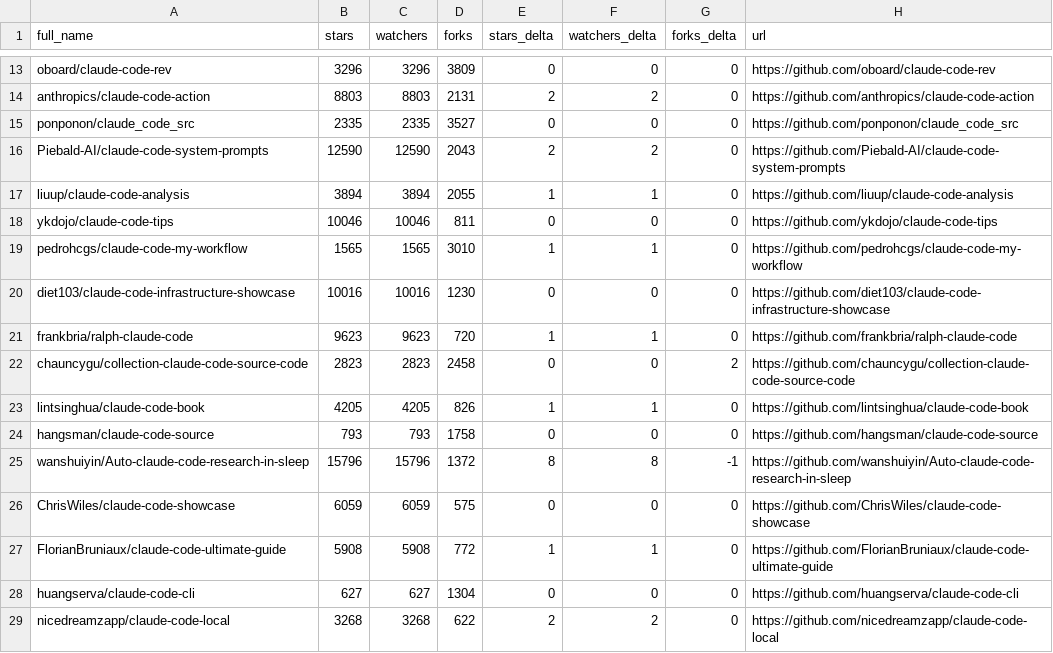
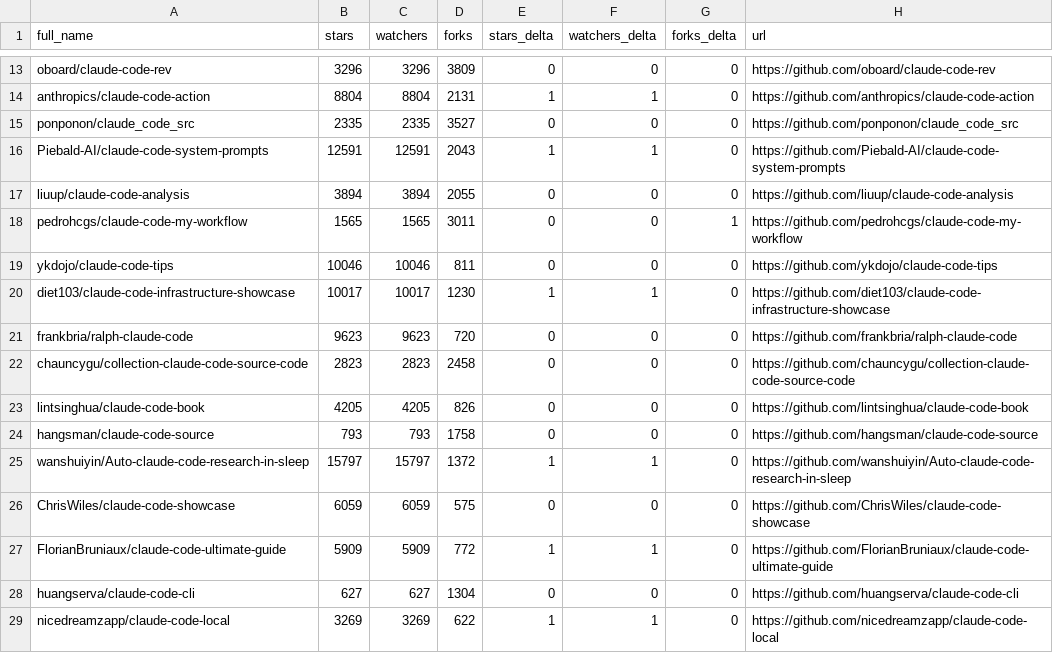
Before and after one commit to sowelswl/awesome-claude-code, a CSV file: data/repo-ticker.csv, drawn as a sheet; only a part is shown, gaps mark what is left out; removed rows and columns are numbered as before the commit, all else as after; the diff covers the shown part only; the diff names each change by its address in the sheet, - before the commit and + after, or states it on an @@ line.

```diff
--- a/data/repo-ticker.csv
+++ b/data/repo-ticker.csv
-B14 (stars): 8803
+B14 (stars): 8804
-C14 (watchers): 8803
+C14 (watchers): 8804
-E14 (stars_delta): 2
+E14 (stars_delta): 1
-F14 (watchers_delta): 2
+F14 (watchers_delta): 1
-B16 (stars): 12590
+B16 (stars): 12591
-C16 (watchers): 12590
+C16 (watchers): 12591
-E16 (stars_delta): 2
+E16 (stars_delta): 1
-F16 (watchers_delta): 2
+F16 (watchers_delta): 1
-E17 (stars_delta): 1
+E17 (stars_delta): 0
-F17 (watchers_delta): 1
+F17 (watchers_delta): 0
+row 18: pedrohcgs/claude-code-my-workflow | 1565 | 1565 | 3011 | 0 | 0 | 1 | https://github.com/pedrohcgs/claude-code-my-workflow
-row 19: pedrohcgs/claude-code-my-workflow | 1565 | 1565 | 3010 | 1 | 1 | 0 | https://github.com/pedrohcgs/claude-code-my-workflow
-B20 (stars): 10016
+B20 (stars): 10017
-C20 (watchers): 10016
+C20 (watchers): 10017
-E20 (stars_delta): 0
+E20 (stars_delta): 1
-F20 (watchers_delta): 0
+F20 (watchers_delta): 1
-E21 (stars_delta): 1
+E21 (stars_delta): 0
-F21 (watchers_delta): 1
+F21 (watchers_delta): 0
-G22 (forks_delta): 2
+G22 (forks_delta): 0
-E23 (stars_delta): 1
+E23 (stars_delta): 0
-F23 (watchers_delta): 1
+F23 (watchers_delta): 0
-B25 (stars): 15796
+B25 (stars): 15797
-C25 (watchers): 15796
+C25 (watchers): 15797
-E25 (stars_delta): 8
+E25 (stars_delta): 1
-F25 (watchers_delta): 8
+F25 (watchers_delta): 1
-G25 (forks_delta): -1
+G25 (forks_delta): 0
-B27 (stars): 5908
+B27 (stars): 5909
-C27 (watchers): 5908
+C27 (watchers): 5909
-B29 (stars): 3268
+B29 (stars): 3269
-C29 (watchers): 3268
+C29 (watchers): 3269
-E29 (stars_delta): 2
+E29 (stars_delta): 1
-F29 (watchers_delta): 2
+F29 (watchers_delta): 1
```
Also changed, not shown: 4 added rows, 4 removed rows, 1 moved row and 89 edited cells elsewhere in this file, 4 other files.
